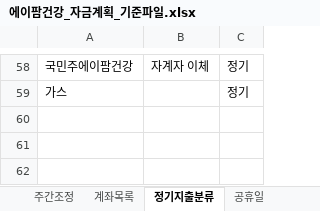
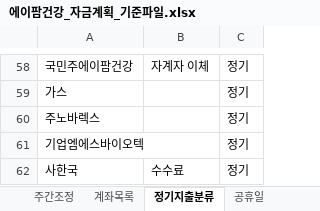
Before and after one commit to goldgarden9620419-maker/mynotes, an Excel workbook: 01-Projects/에이팜건강-주간자금계획-자동화/자금계획_자동화/04_기준파일/에이팜건강_자금계획_기준파일.xlsx, sheet 정기지출분류, drawn as a sheet; only a part is shown, gaps mark what is left out; values as stored, in another font and other column widths than the file's, no borders; the diff names each change by its address in the sheet, - before the commit and + after, or states it on an @@ line.

```diff
--- a/01-Projects/에이팜건강-주간자금계획-자동화/자금계획_자동화/04_기준파일/에이팜건강_자금계획_기준파일.xlsx (sheet 정기지출분류)
+++ b/01-Projects/에이팜건강-주간자금계획-자동화/자금계획_자동화/04_기준파일/에이팜건강_자금계획_기준파일.xlsx (sheet 정기지출분류)
+row 60: 주노바렉스 |  | 정기
+row 61: 기업엠에스바이오텍 |  | 정기
+row 62: 사한국 | 수수료 | 정기
```
Also changed, not shown: 18 other files.
